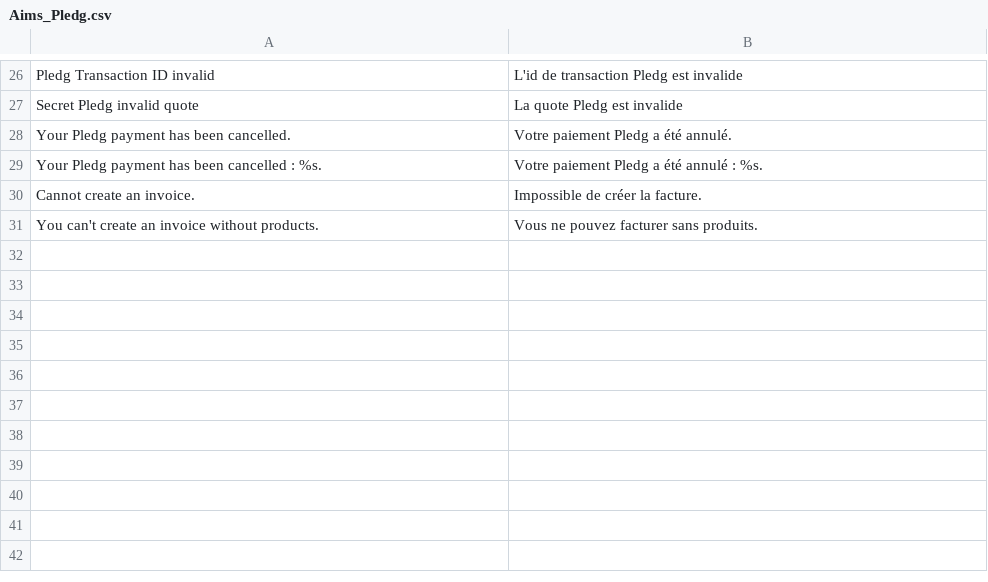
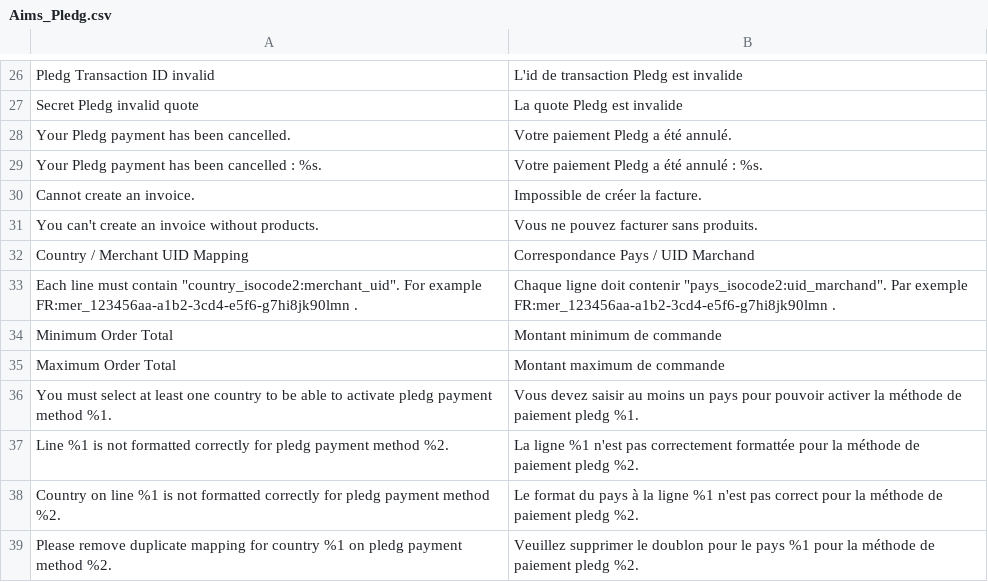
Before and after one commit to lumay/ecard-magento1.9, a CSV file: app/locale/fr_FR/Aims_Pledg.csv, drawn as a sheet; only a part is shown, gaps mark what is left out.

Commit message:
Pledg payment configuration and display in checkout

```diff
--- a/app/locale/fr_FR/Aims_Pledg.csv
+++ b/app/locale/fr_FR/Aims_Pledg.csv
@@ -31 +31,9 @@
 "You can't create an invoice without products.", "Vous ne pouvez facturer sans produits."
+"Country / Merchant UID Mapping","Correspondance Pays / UID Marchand"
+"Each line must contain ""country_isocode2:merchant_uid"". For example FR:mer_123456aa-a1b2-3cd4-e5f6-g7hi8jk90lmn .","Chaque ligne doit contenir ""pays_isocode2:uid_marchand"". Par exemple FR:mer_123456aa-a1b2-3cd4-e5f6-g7hi8jk90lmn ."
+"Minimum Order Total","Montant minimum de commande"
+"Maximum Order Total","Montant maximum de commande"
+"You must select at least one country to be able to activate pledg payment method %1.","Vous devez saisir au moins un pays pour pouvoir activer la méthode de paiement pledg %1."
+"Line %1 is not formatted correctly for pledg payment method %2.","La ligne %1 n'est pas correctement formattée pour la méthode de paiement pledg %2."
+"Country on line %1 is not formatted correctly for pledg payment method %2.","Le format du pays à la ligne %1 n'est pas correct pour la méthode de paiement pledg %2."
+"Please remove duplicate mapping for country %1 on pledg payment method %2.","Veuillez supprimer le doublon pour le pays %1 pour la méthode de paiement pledg %2."
```
Also changed, not shown: app/locale/en_US/Aims_Pledg.csv, 27 other files.
